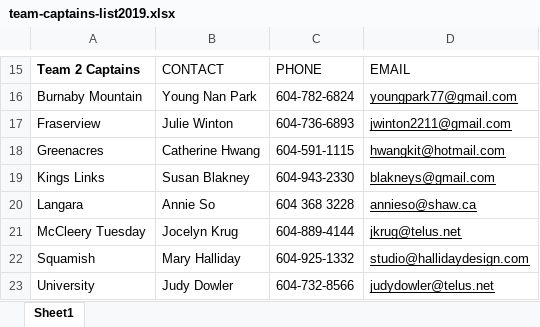
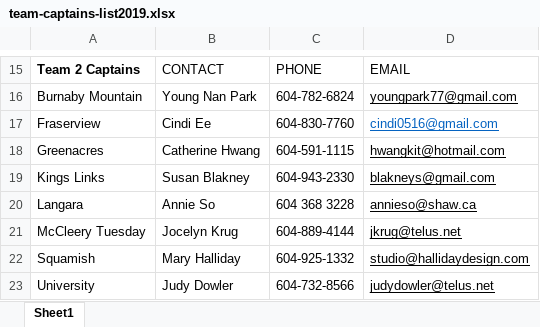
Before and after one commit to kevinli96/BCG-Zone-4, an Excel workbook: secure/team-captains-list2019.xlsx, sheet Sheet1, drawn as a sheet; only a part is shown, gaps mark what is left out; values as stored, in another font and other column widths than the file's, no borders; charts and pictures not drawn; the diff names each change by its address in the sheet, - before the commit and + after, or states it on an @@ line.

Commit message:
SW modified team 2 contacts:

```diff
--- a/secure/team-captains-list2019.xlsx (sheet Sheet1)
+++ b/secure/team-captains-list2019.xlsx (sheet Sheet1)
-B17: Julie Winton
+B17: Cindi Ee
-C17: 604-736-6893
+C17: 604-830-7760
-D17: jwinton2211@gmail.com
+D17: cindi0516@gmail.com
-D17 text colour: black
+D17 text colour: #0563C1
```
Also changed, not shown: 1 other file.
